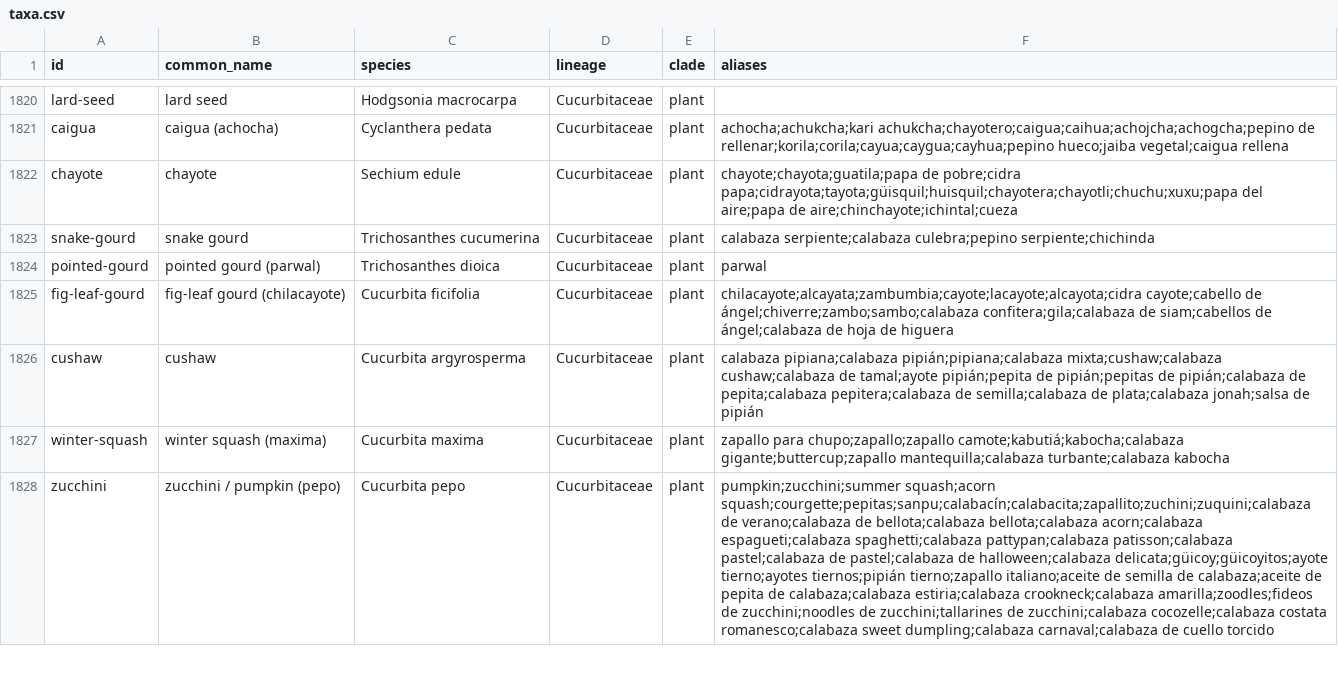
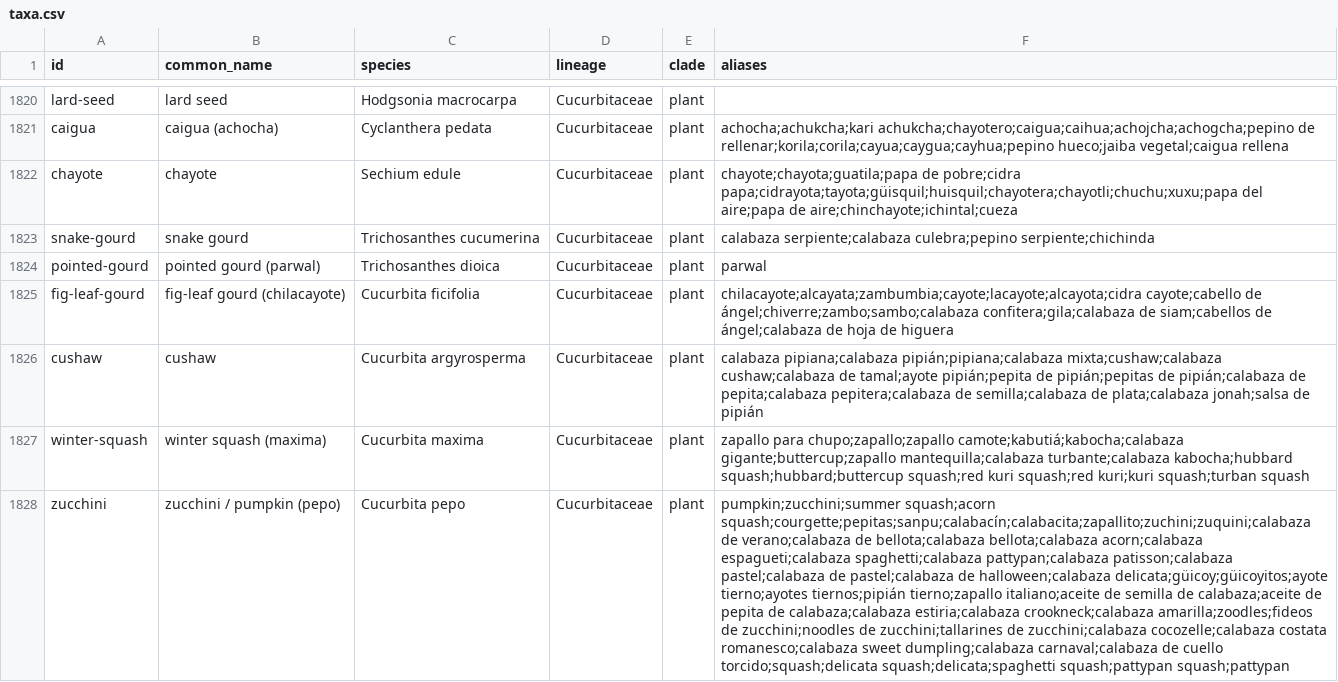
Before and after one commit to mjhickerson/phylodiet, a CSV file: tree/taxa.csv, drawn as a sheet; only a part is shown, gaps mark what is left out; the diff covers the shown part only; the diff names each change by its address in the sheet, - before the commit and + after, or states it on an @@ line.

```diff
--- a/tree/taxa.csv
+++ b/tree/taxa.csv
-F1827 (aliases): …mantequilla;calabaza turbante;calabaza kabocha
+F1827 (aliases): …mantequilla;calabaza turbante;calabaza kabocha;hubbard squash;hubbard;buttercup squash;red kuri squash;red kuri;kuri squash;turban squash
-F1828 (aliases): …de cuello torcido
+F1828 (aliases): …de cuello torcido;squash;delicata squash;delicata;spaghetti squash;pattypan squash;pattypan
```
Also changed, not shown: 7 edited cells elsewhere in this file, 7 other files.
